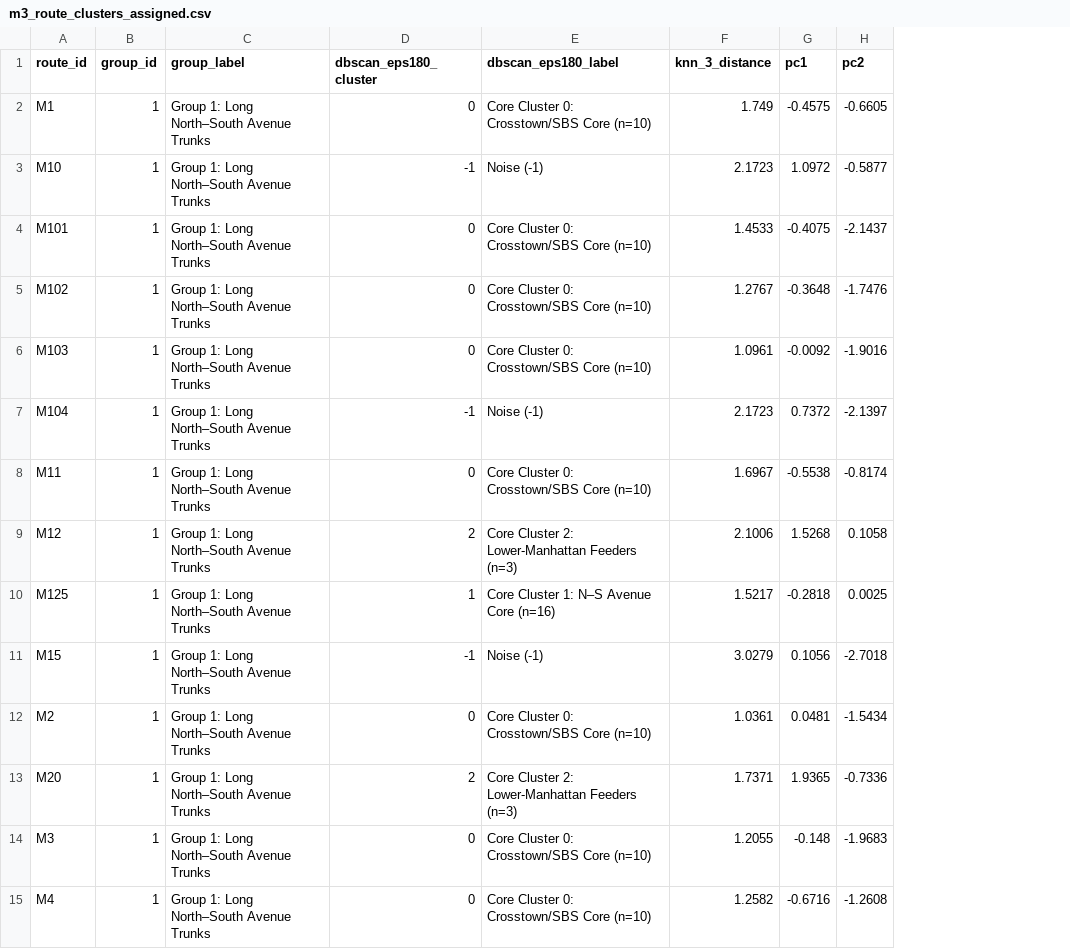
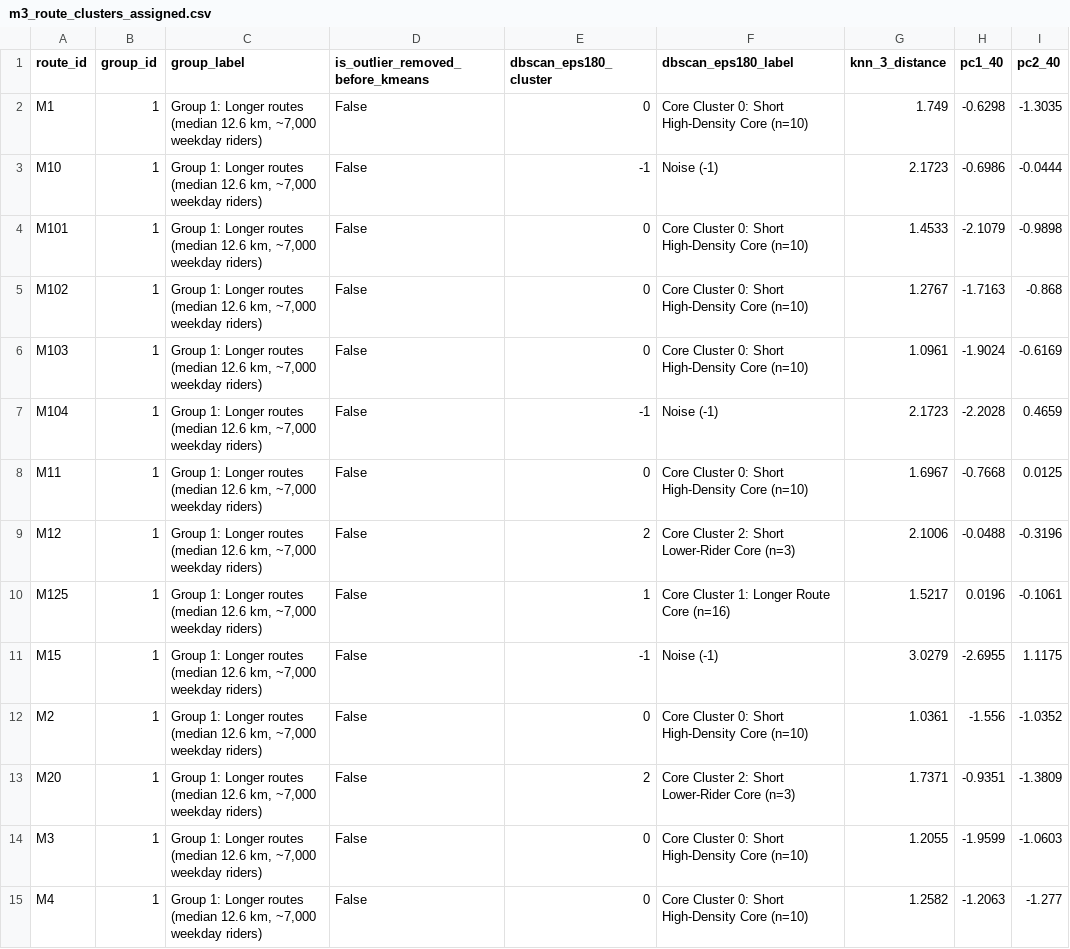
Before and after one commit to springboardmentor441p-coderr/Powered-Public-Transit-Route-Optimization, a CSV file: reports/tables/m3_route_clusters_assigned.csv, drawn as a sheet; only a part is shown; removed rows and columns are numbered as before the commit, all else as after; the diff covers the shown part only; the diff names each change by its address in the sheet, - before the commit and + after, or states it on an @@ line.

Commit message:
Complete M3 Step 4 clustering fixes and Step 5 single final test run

```diff
--- a/reports/tables/m3_route_clusters_assigned.csv
+++ b/reports/tables/m3_route_clusters_assigned.csv
+column D (is_outlier_removed_before_kmeans), rows 2-15: all False
-column G (pc1), rows 2-15: -0.4575 | 1.0972 | -0.4075 | -0.3648 | -0.0092 | 0.7372 | -0.5538 | 1.5268 | -0.2818 | 0.1056 | 0.0481 | 1.9365 | -0.148 | -0.6716
-column H (pc2), rows 2-15: -0.6605 | -0.5877 | -2.1437 | -1.7476 | -1.9016 | -2.1397 | -0.8174 | 0.1058 | 0.0025 | -2.7018 | -1.5434 | -0.7336 | -1.9683 | -1.2608
+column H (pc1_40), rows 2-15: -0.6298 | -0.6986 | -2.1079 | -1.7163 | -1.9024 | -2.2028 | -0.7668 | -0.0488 | 0.0196 | -2.6955 | -1.556 | -0.9351 | -1.9599 | -1.2063
+column I (pc2_40), rows 2-15: -1.3035 | -0.0444 | -0.9898 | -0.868 | -0.6169 | 0.4659 | 0.0125 | -0.3196 | -0.1061 | 1.1175 | -1.0352 | -1.3809 | -1.0603 | -1.277
-C2:C15 (group_label): Group 1: Long North–South Avenue Trunks
+C2:C15 (group_label): Group 1: Longer routes (median 12.6 km, ~7,000 weekday riders)
-F2 (dbscan_eps180_label): Core Cluster 0: Crosstown/SBS Core (n=10)
+F2 (dbscan_eps180_label): Core Cluster 0: Short High-Density Core (n=10)
-F4:F6 (dbscan_eps180_label): Core Cluster 0: Crosstown/SBS Core (n=10)
+F4:F6 (dbscan_eps180_label): Core Cluster 0: Short High-Density Core (n=10)
-F8 (dbscan_eps180_label): Core Cluster 0: Crosstown/SBS Core (n=10)
+F8 (dbscan_eps180_label): Core Cluster 0: Short High-Density Core (n=10)
-F9 (dbscan_eps180_label): Core Cluster 2: Lower-Manhattan Feeders (n=3)
+F9 (dbscan_eps180_label): Core Cluster 2: Short Lower-Rider Core (n=3)
-F10 (dbscan_eps180_label): Core Cluster 1: N–S Avenue Core (n=16)
+F10 (dbscan_eps180_label): Core Cluster 1: Longer Route Core (n=16)
-F12 (dbscan_eps180_label): Core Cluster 0: Crosstown/SBS Core (n=10)
+F12 (dbscan_eps180_label): Core Cluster 0: Short High-Density Core (n=10)
-F13 (dbscan_eps180_label): Core Cluster 2: Lower-Manhattan Feeders (n=3)
+F13 (dbscan_eps180_label): Core Cluster 2: Short Lower-Rider Core (n=3)
-F14:F15 (dbscan_eps180_label): Core Cluster 0: Crosstown/SBS Core (n=10)
+F14:F15 (dbscan_eps180_label): Core Cluster 0: Short High-Density Core (n=10)
```
Also changed, not shown: 46 edited cells elsewhere in this file, reports/tables/m3_cluster_group_profiles_unscaled.csv, reports/tables/m3_clustering_dbscan_summary.csv, 44 other files.
